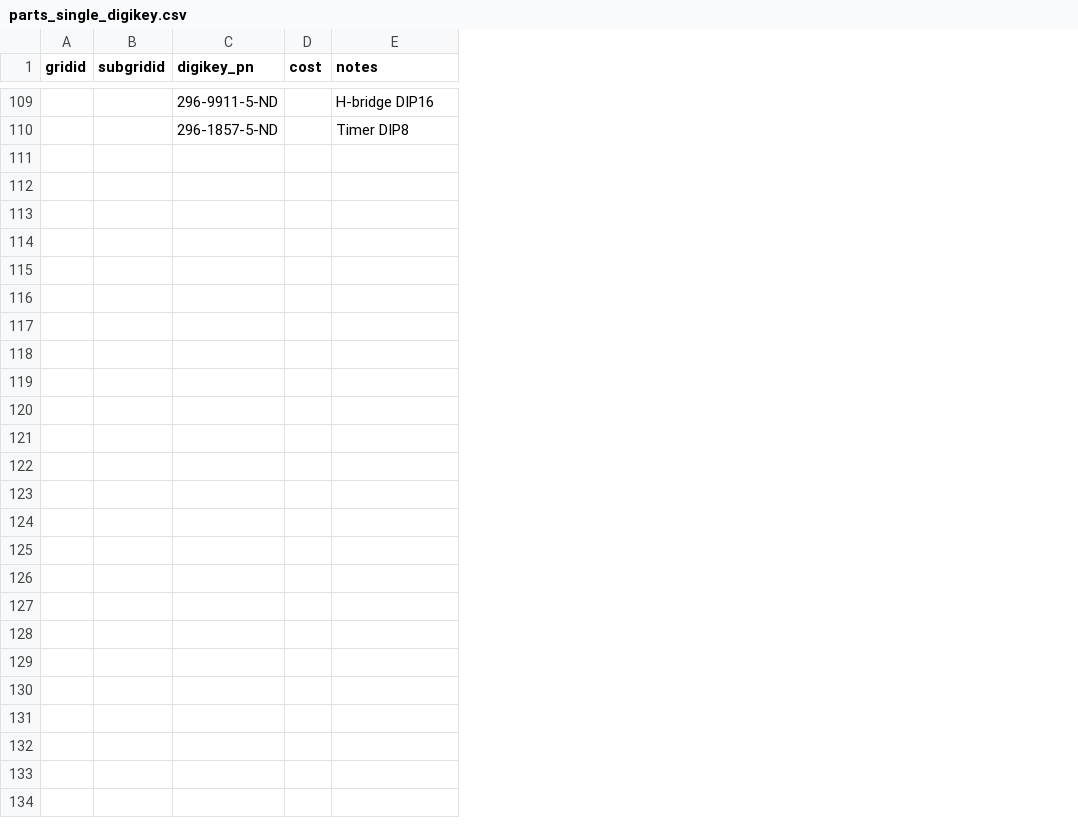
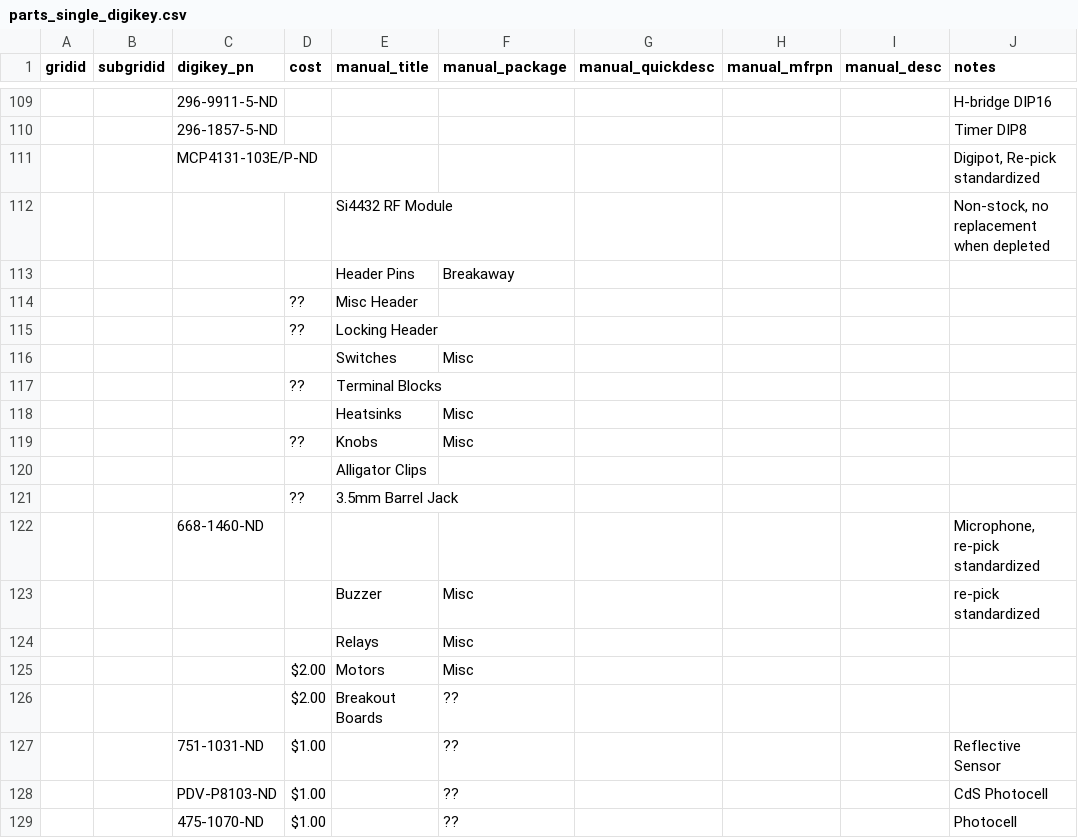
Before and after one commit to ucb-supernode/labels, a CSV file: data/parts_single_digikey.csv, drawn as a sheet; only a part is shown, gaps mark what is left out; the diff covers the shown part only; the diff names each change by its address in the sheet, - before the commit and + after, or states it on an @@ line.

Commit message:
Updated database, add manual field support

```diff
--- a/data/parts_single_digikey.csv
+++ b/data/parts_single_digikey.csv
+column E (manual_title), empty
+column F (manual_package), empty
+column G (manual_quickdesc), empty
+column H (manual_mfrpn), empty
+column I (manual_desc), empty
+row 111:  |  | MCP4131-103E/P-ND |  |  |  |  |  |  | Digipot, Re-pick standardized
+row 112:  |  |  |  | Si4432 RF Module |  |  |  |  | Non-stock, no replacement when depleted
+row 113:  |  |  |  | Header Pins | Breakaway
+row 114:  |  |  | ?? | Misc Header
+row 115:  |  |  | ?? | Locking Header
+row 116:  |  |  |  | Switches | Misc
+row 117:  |  |  | ?? | Terminal Blocks
+row 118:  |  |  |  | Heatsinks | Misc
+row 119:  |  |  | ?? | Knobs | Misc
+row 120:  |  |  |  | Alligator Clips
+row 121:  |  |  | ?? | 3.5mm Barrel Jack
+row 122:  |  | 668-1460-ND |  |  |  |  |  |  | Microphone, re-pick standardized
+row 123:  |  |  |  | Buzzer | Misc |  |  |  | re-pick standardized
+row 124:  |  |  |  | Relays | Misc
+row 125:  |  |  | $2.00 | Motors | Misc
+row 126:  |  |  | $2.00 | Breakout Boards | ??
+row 127:  |  | 751-1031-ND | $1.00 |  | ?? |  |  |  | Reflective Sensor
+row 128:  |  | PDV-P8103-ND | $1.00 |  | ?? |  |  |  | CdS Photocell
+row 129:  |  | 475-1070-ND | $1.00 |  | ?? |  |  |  | Photocell
```
Also changed, not shown: 10 added rows elsewhere in this file, 3 other files.
